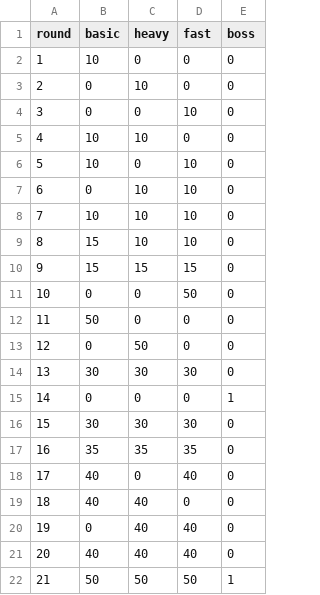
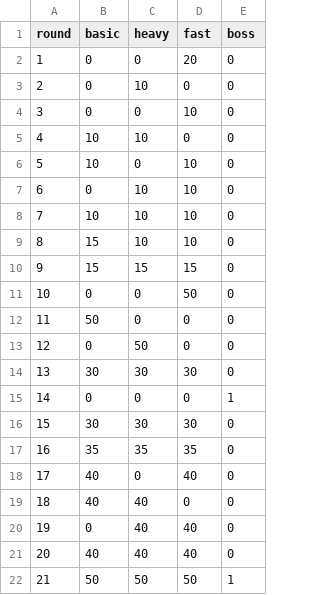
Before and after one commit to benjimr/Tower-Defense-Ultimate, a CSV file: Files/Main/data/rounds.csv, drawn as a sheet.

```diff
--- a/Files/Main/data/rounds.csv
+++ b/Files/Main/data/rounds.csv
@@ -1,3 +1,3 @@
 round,basic,heavy,fast,boss
-1,10,0,0,0
+1,0,0,20,0
 2,0,10,0,0
```
Also changed, not shown: 12 other files.
